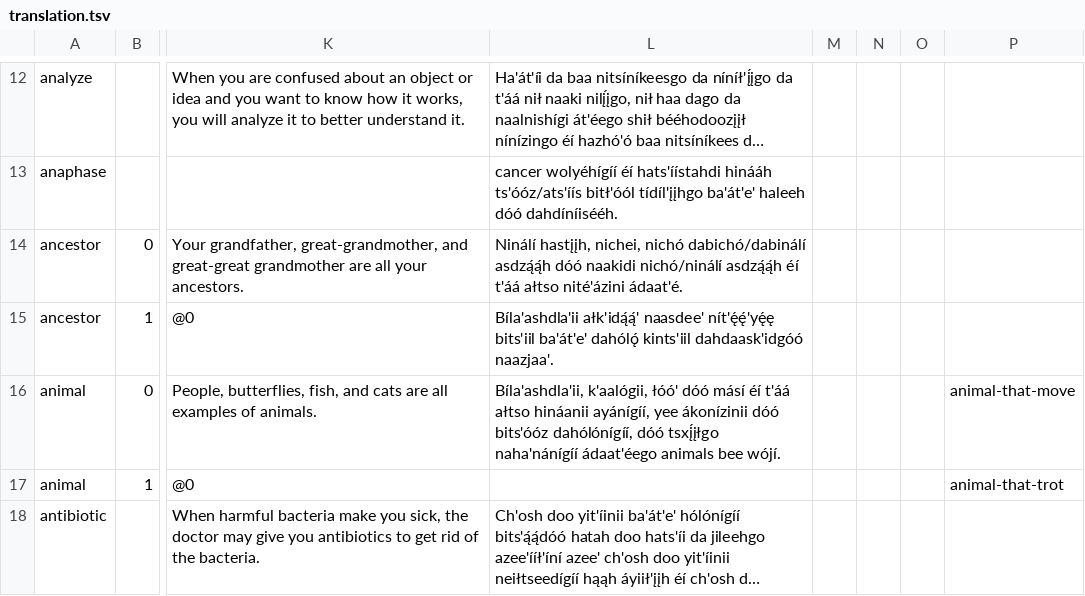
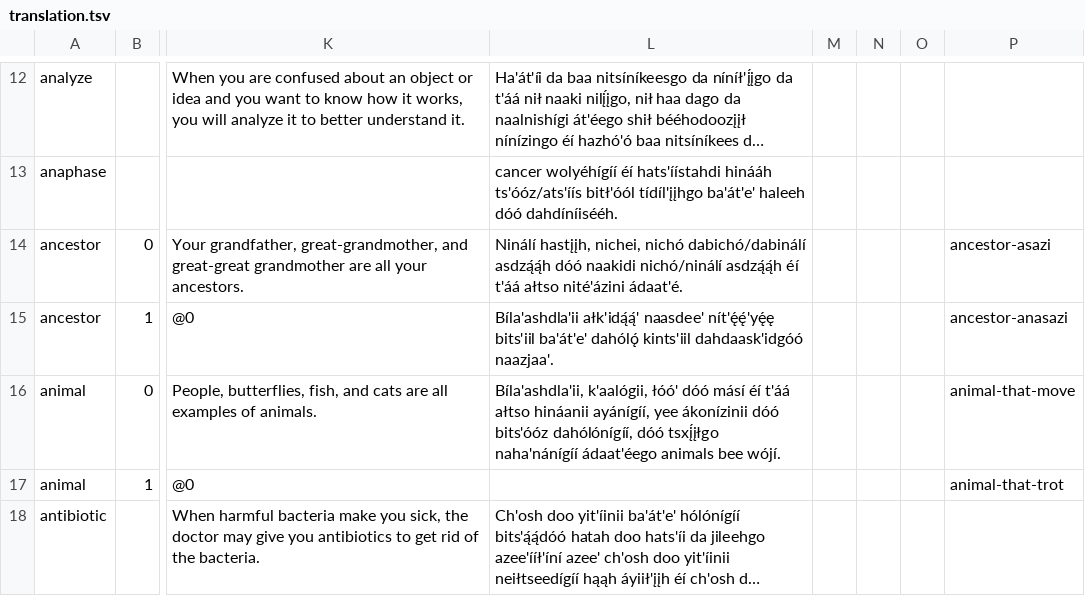
Before and after one commit to Igfig/project-enable, a TSV file: translation.tsv, drawn as a sheet; only a part is shown, gaps mark what is left out; long unchanged cells end in …; the diff names each change by its address in the sheet, - before the commit and + after, or states it on an @@ line.

Commit message:
add some missing audio entries to translation.tsv

```diff
--- a/translation.tsv
+++ b/translation.tsv
-P14: (empty)
+P14: ancestor-asazi
-P15: (empty)
+P15: ancestor-anasazi
```
